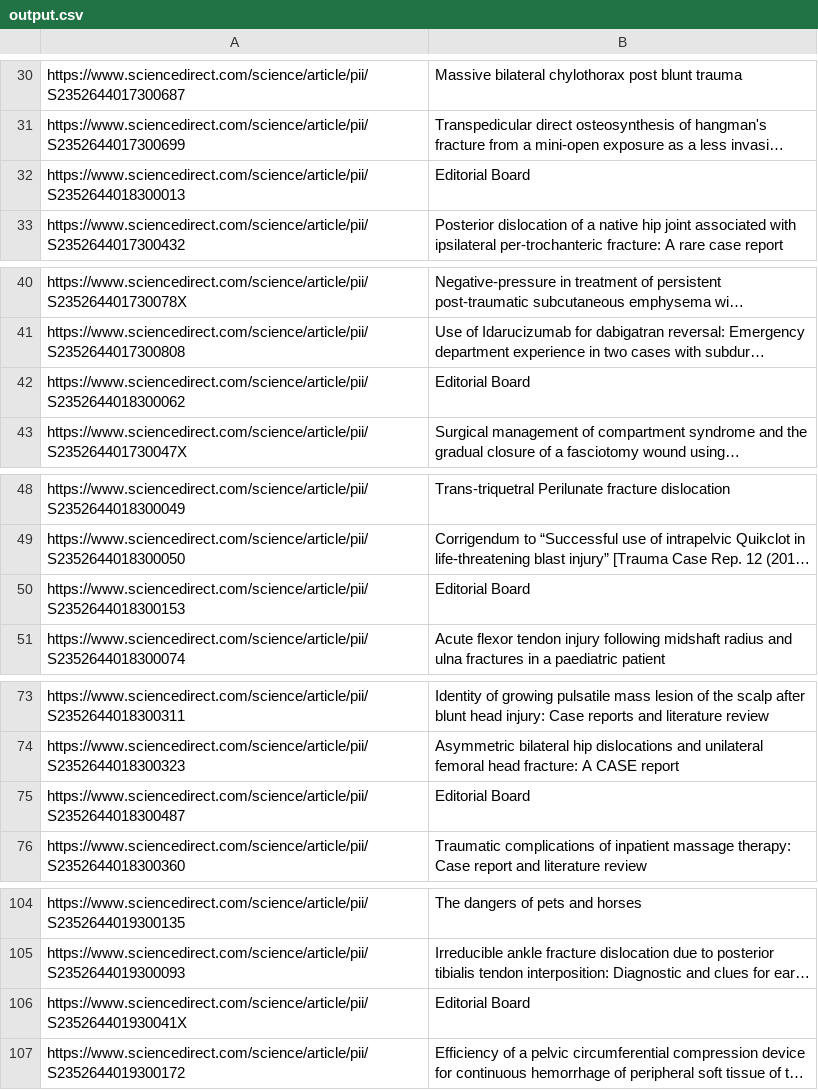
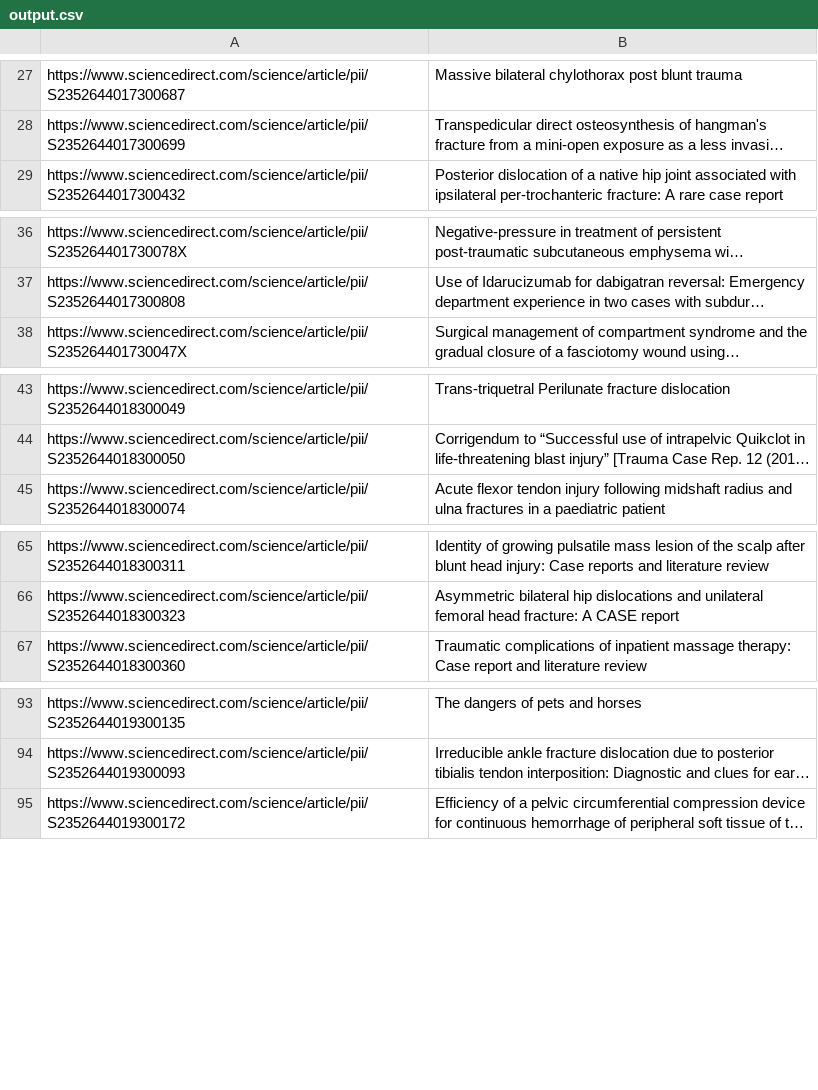
Before and after one commit to carrliitos/NLPInformationExtraction, a CSV file: src/main/output.csv, drawn as a sheet; only a part is shown, gaps mark what is left out; long unchanged cells end in …; the diff covers the shown part only; the diff names each change by its address in the sheet, - before the commit and + after, or states it on an @@ line.

Commit message:
manually removed Editorial Board files

```diff
--- a/src/main/output.csv
+++ b/src/main/output.csv
-row 32: https://www.sciencedirect.com/science/article/pii/S2352644018300013 | Editorial Board
-row 42: https://www.sciencedirect.com/science/article/pii/S2352644018300062 | Editorial Board
-row 50: https://www.sciencedirect.com/science/article/pii/S2352644018300153 | Editorial Board
-row 75: https://www.sciencedirect.com/science/article/pii/S2352644018300487 | Editorial Board
-row 106: https://www.sciencedirect.com/science/article/pii/S235264401930041X | Editorial Board
```
Also changed, not shown: 13 removed rows elsewhere in this file.
